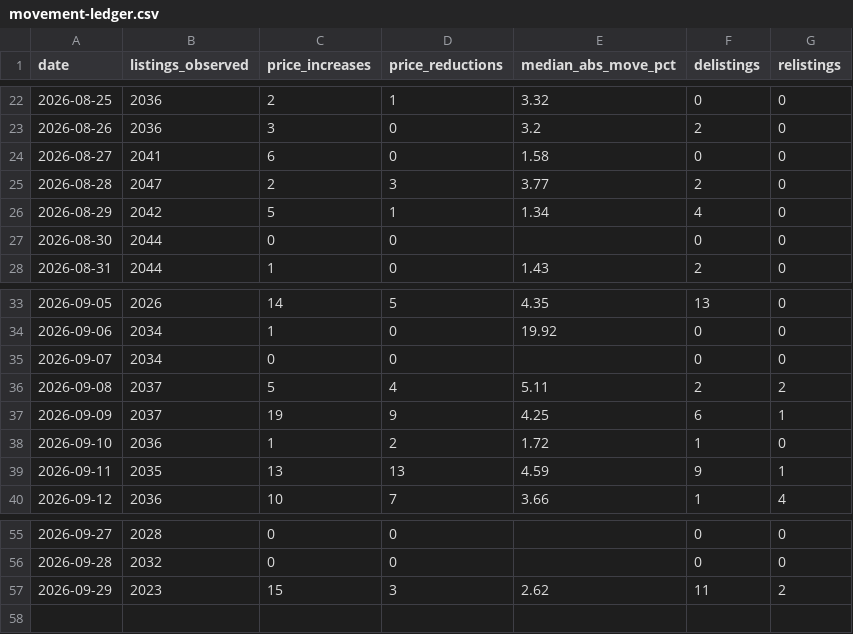
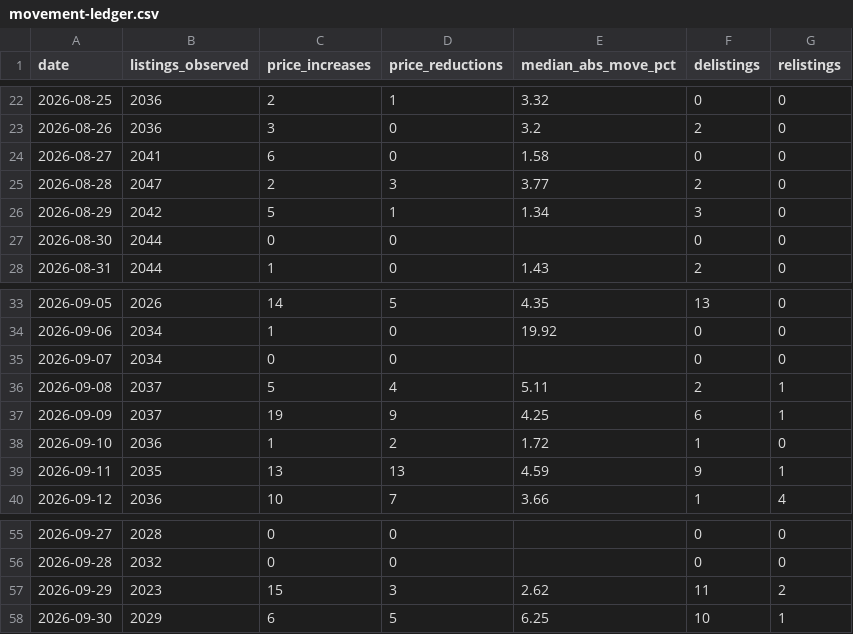
Before and after one commit to HenrikKolstad/avena-terminal, a CSV file: public/open-data/movement-ledger.csv, drawn as a sheet; only a part is shown, gaps mark what is left out.

```diff
--- a/public/open-data/movement-ledger.csv
+++ b/public/open-data/movement-ledger.csv
@@ -25,3 +25,3 @@ date,listings_observed,price_increases,price_reductions,median_abs_move_pct,deli
 2026-08-28,2047,2,3,3.77,2,0
-2026-08-29,2042,5,1,1.34,4,0
+2026-08-29,2042,5,1,1.34,3,0
 2026-08-30,2044,0,0,,0,0
@@ -35,3 +35,3 @@ date,listings_observed,price_increases,price_reductions,median_abs_move_pct,deli
 2026-09-07,2034,0,0,,0,0
-2026-09-08,2037,5,4,5.11,2,2
+2026-09-08,2037,5,4,5.11,2,1
 2026-09-09,2037,19,9,4.25,6,1
@@ -57 +57,2 @@ date,listings_observed,price_increases,price_reductions,median_abs_move_pct,deli
 2026-09-29,2023,15,3,2.62,11,2
+2026-09-30,2029,6,5,6.25,10,1
```
Also changed, not shown: public/open-data/moves.csv, public/open-data/tombstones.csv, 6 other files.
